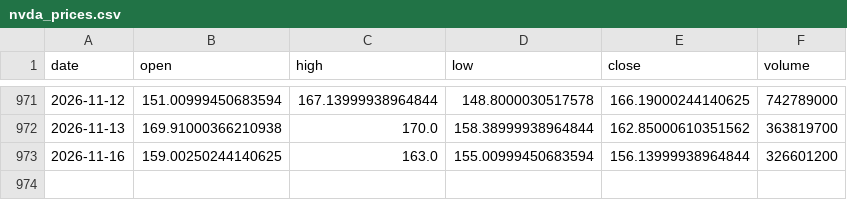
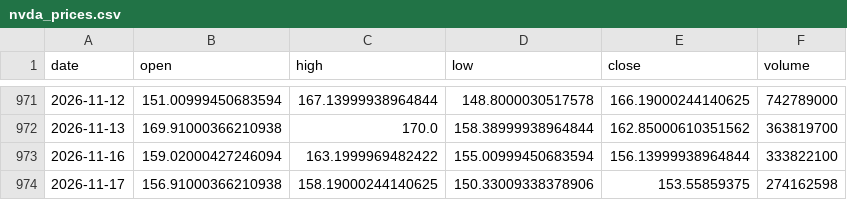
Before and after one commit to 911kwis/h100-tracker, a CSV file: data/nvda_prices.csv, drawn as a sheet; only a part is shown, gaps mark what is left out.

```diff
--- a/data/nvda_prices.csv
+++ b/data/nvda_prices.csv
@@ -972,2 +972,3 @@ date,open,high,low,close,volume
 2026-11-13,169.91000366210938,170.0,158.38999938964844,162.85000610351562,363819700
-2026-11-16,159.00250244140625,163.0,155.00999450683594,156.13999938964844,326601200
+2026-11-16,159.02000427246094,163.1999969482422,155.00999450683594,156.13999938964844,333822100
+2026-11-17,156.91000366210938,158.19000244140625,150.33009338378906,153.55859375,274162598
```
Also changed, not shown: data/gpu_prices.csv.
